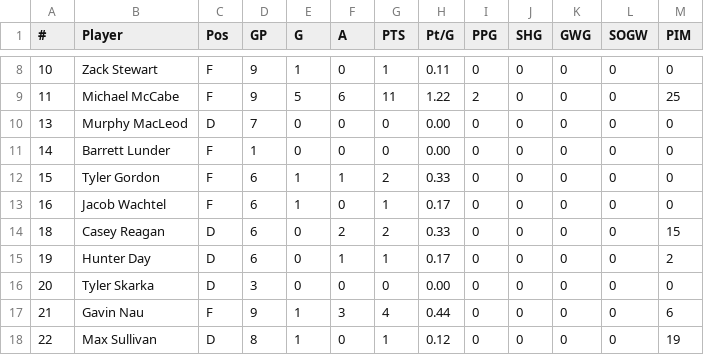
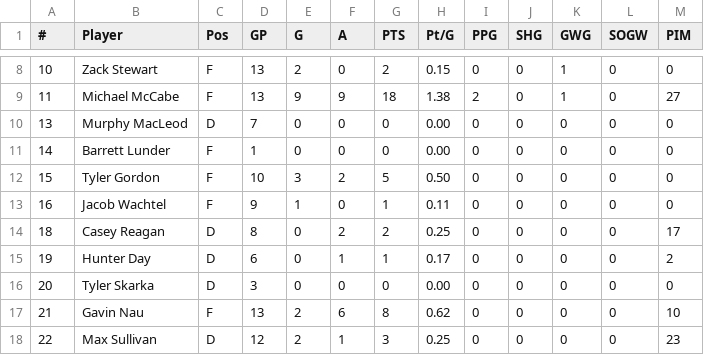
Before and after one commit to kyledbeene/vticehockey, a CSV file: stats/skaters-2026-27.csv, drawn as a sheet; only a part is shown, gaps mark what is left out; the diff covers the shown part only.

```diff
--- a/stats/skaters-2026-27.csv
+++ b/stats/skaters-2026-27.csv
@@ -8,11 +8,11 @@
-10,Zack Stewart,F,9,1,0,1,0.11,0,0,0,0,0
-11,Michael McCabe,F,9,5,6,11,1.22,2,0,0,0,25
+10,Zack Stewart,F,13,2,0,2,0.15,0,0,1,0,0
+11,Michael McCabe,F,13,9,9,18,1.38,2,0,1,0,27
 13,Murphy MacLeod,D,7,0,0,0,0.00,0,0,0,0,0
 14,Barrett Lunder,F,1,0,0,0,0.00,0,0,0,0,0
-15,Tyler Gordon,F,6,1,1,2,0.33,0,0,0,0,0
-16,Jacob Wachtel,F,6,1,0,1,0.17,0,0,0,0,0
-18,Casey Reagan,D,6,0,2,2,0.33,0,0,0,0,15
+15,Tyler Gordon,F,10,3,2,5,0.50,0,0,0,0,0
+16,Jacob Wachtel,F,9,1,0,1,0.11,0,0,0,0,0
+18,Casey Reagan,D,8,0,2,2,0.25,0,0,0,0,17
 19,Hunter Day,D,6,0,1,1,0.17,0,0,0,0,2
 20,Tyler Skarka,D,3,0,0,0,0.00,0,0,0,0,0
-21,Gavin Nau,F,9,1,3,4,0.44,0,0,0,0,6
-22,Max Sullivan,D,8,1,0,1,0.12,0,0,0,0,19
+21,Gavin Nau,F,13,2,6,8,0.62,0,0,0,0,10
+22,Max Sullivan,D,12,2,1,3,0.25,0,0,0,0,23
```
Also changed, not shown: 63 edited cells elsewhere in this file, games-2026-27.csv, stats/goalies-2026-27.csv.
